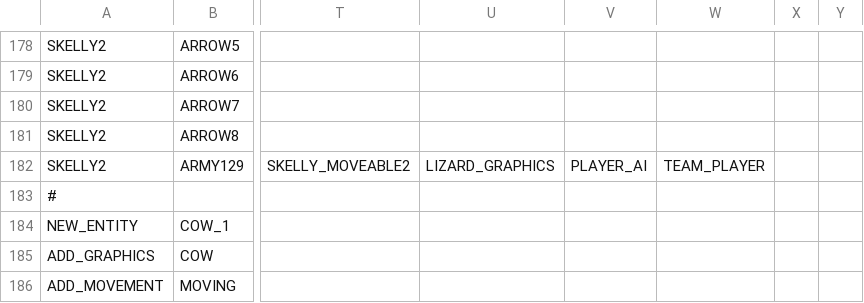
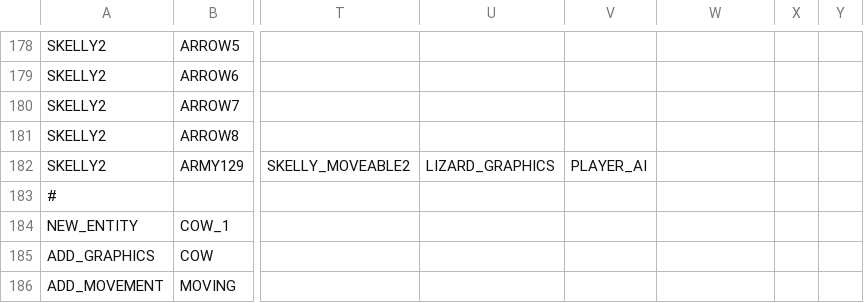
Before and after one commit to BostonBrooks/Spaghetti_Graveyard_Zero_2026, a CSV file: games/game0/maps/systems_test/entity_spawner/spawner.csv, drawn as a sheet; only a part is shown, gaps mark what is left out; the diff names each change by its address in the sheet, - before the commit and + after, or states it on an @@ line.

Commit message:
player spawns as zombie

```diff
--- a/games/game0/maps/systems_test/entity_spawner/spawner.csv
+++ b/games/game0/maps/systems_test/entity_spawner/spawner.csv
-W182: TEAM_PLAYER
+W182: (empty)
```
